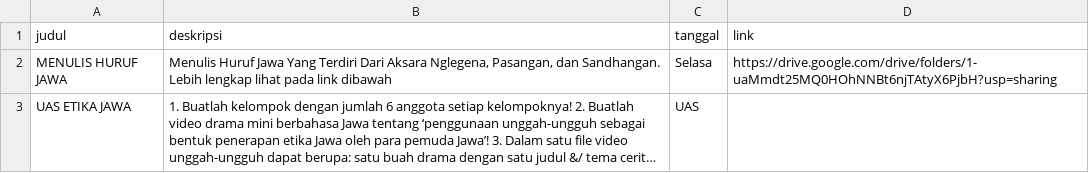
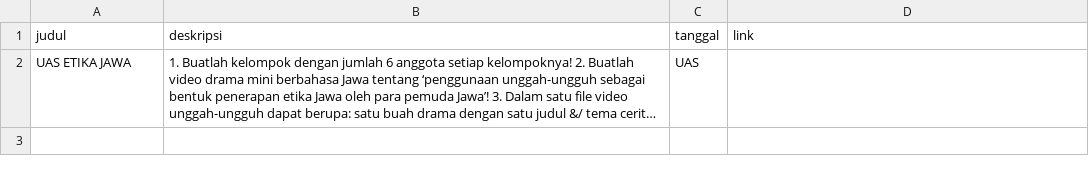
Before and after one commit to ardia-kun/pbj24, a CSV file: data/daftar-tugas.csv, drawn as a sheet; long unchanged cells end in …; the diff names each change by its address in the sheet, - before the commit and + after, or states it on an @@ line.

```diff
--- a/data/daftar-tugas.csv
+++ b/data/daftar-tugas.csv
-row 2: MENULIS HURUF JAWA | Menulis Huruf Jawa Yang Terdiri Dari Aksara Nglegena, Pasangan, dan Sandhangan. Lebih lengkap lihat pada link dibawah | Selasa | https://drive.google.com/drive/folders/1-uaMmdt25MQ0HOhNNBt6njTAtyX6PjbH?usp=sharing
```
